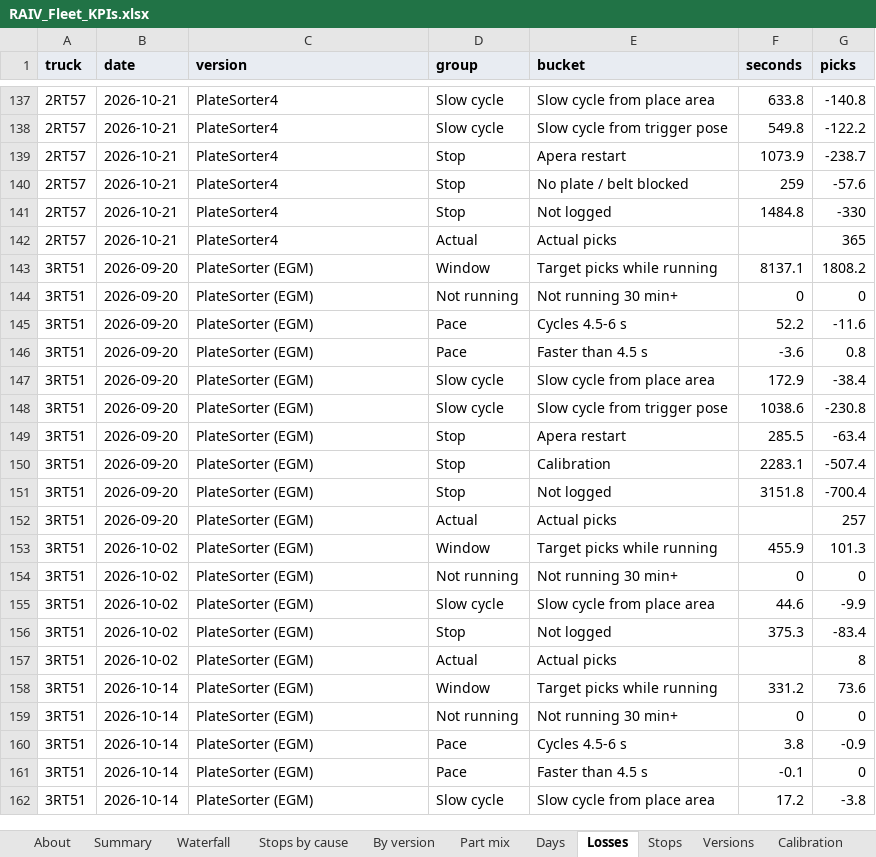
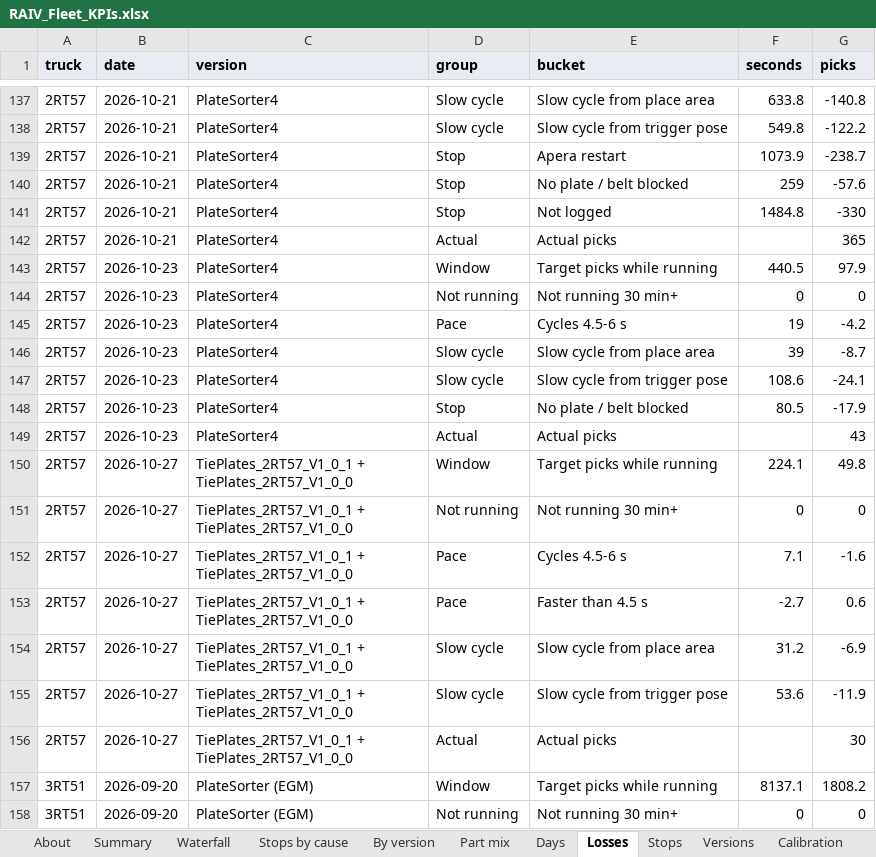
Before and after one commit to cotyc-bbrailtech/RAIV-FLEET-KPI, an Excel workbook: RAIV_Fleet_KPIs.xlsx, sheet Losses, drawn as a sheet; only a part is shown, gaps mark what is left out; the shorter side is filled out with more unchanged rows; values as stored, in another font and other column widths than the file's, no borders; charts and pictures not drawn; the diff names each change by its address in the sheet, - before the commit and + after, or states it on an @@ line.

```diff
--- a/RAIV_Fleet_KPIs.xlsx (sheet Losses)
+++ b/RAIV_Fleet_KPIs.xlsx (sheet Losses)
+row 143: 2RT57 | 2026-10-23 | PlateSorter4 | Window | Target picks while running | 440.5 | 97.9
+row 144: 2RT57 | 2026-10-23 | PlateSorter4 | Not running | Not running 30 min+ | 0 | 0
+row 145: 2RT57 | 2026-10-23 | PlateSorter4 | Pace | Cycles 4.5-6 s | 19 | -4.2
+row 146: 2RT57 | 2026-10-23 | PlateSorter4 | Slow cycle | Slow cycle from place area | 39 | -8.7
+row 147: 2RT57 | 2026-10-23 | PlateSorter4 | Slow cycle | Slow cycle from trigger pose | 108.6 | -24.1
+row 148: 2RT57 | 2026-10-23 | PlateSorter4 | Stop | No plate / belt blocked | 80.5 | -17.9
+row 149: 2RT57 | 2026-10-23 | PlateSorter4 | Actual | Actual picks |  | 43
+row 150: 2RT57 | 2026-10-27 | TiePlates_2RT57_V1_0_1 + TiePlates_2RT57_V1_0_0 | Window | Target picks while running | 224.1 | 49.8
+row 151: 2RT57 | 2026-10-27 | TiePlates_2RT57_V1_0_1 + TiePlates_2RT57_V1_0_0 | Not running | Not running 30 min+ | 0 | 0
+row 152: 2RT57 | 2026-10-27 | TiePlates_2RT57_V1_0_1 + TiePlates_2RT57_V1_0_0 | Pace | Cycles 4.5-6 s | 7.1 | -1.6
+row 153: 2RT57 | 2026-10-27 | TiePlates_2RT57_V1_0_1 + TiePlates_2RT57_V1_0_0 | Pace | Faster than 4.5 s | -2.7 | 0.6
+row 154: 2RT57 | 2026-10-27 | TiePlates_2RT57_V1_0_1 + TiePlates_2RT57_V1_0_0 | Slow cycle | Slow cycle from place area | 31.2 | -6.9
+row 155: 2RT57 | 2026-10-27 | TiePlates_2RT57_V1_0_1 + TiePlates_2RT57_V1_0_0 | Slow cycle | Slow cycle from trigger pose | 53.6 | -11.9
+row 156: 2RT57 | 2026-10-27 | TiePlates_2RT57_V1_0_1 + TiePlates_2RT57_V1_0_0 | Actual | Actual picks |  | 30
```
Also changed, not shown: sheet Picks, sheet Part mix data, sheet Days, sheet Faults, sheet By version, sheet Versions, 6 more sheets, formulas that keep their value, 1 other file.
